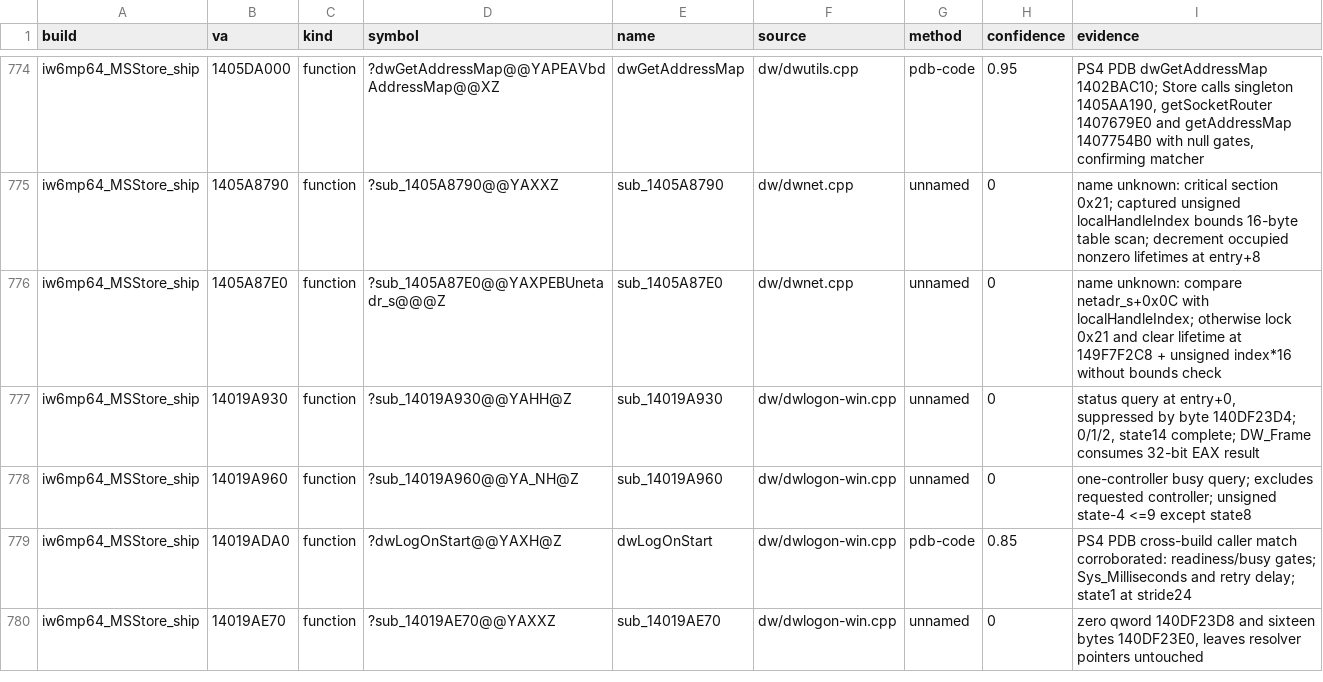
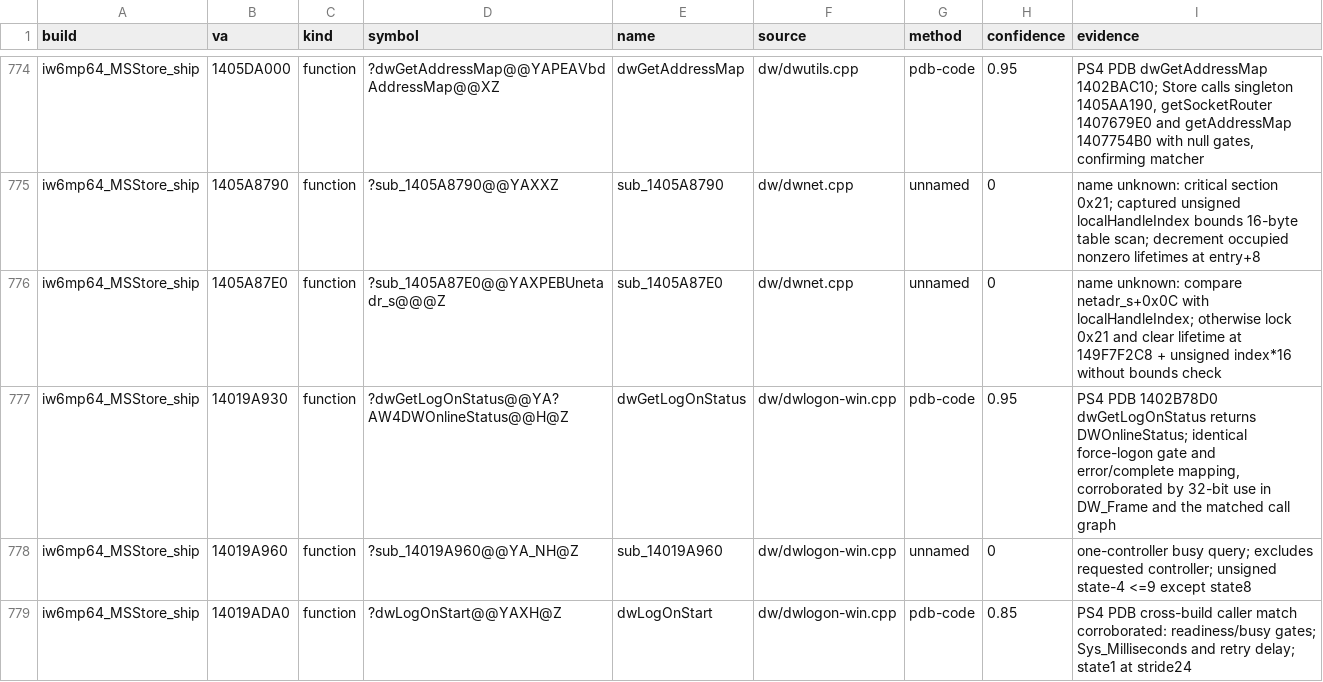
Before and after one commit to lizardpeter/ghosts-decomp, a TSV file: records/names.tsv, drawn as a sheet; only a part is shown, gaps mark what is left out; the shorter side is filled out with more unchanged rows.

```diff
--- a/records/names.tsv
+++ b/records/names.tsv
@@ -776,3 +776,3 @@ iw6mp64_MSStore_ship	1405A8790	function	?sub_1405A8790@@YAXXZ	sub_1405A8790	dw/d
 iw6mp64_MSStore_ship	1405A87E0	function	?sub_1405A87E0@@YAXPEBUnetadr_s@@@Z	sub_1405A87E0	dw/dwnet.cpp	unnamed	0	name unknown: compare netadr_s+0x0C with localHandleIndex; otherwise lock 0x21 and clear lifetime at 149F7F2C8 + unsigned index*16 without bounds check
-iw6mp64_MSStore_ship	14019A930	function	?sub_14019A930@@YAHH@Z	sub_14019A930	dw/dwlogon-win.cpp	unnamed	0	status query at entry+0, suppressed by byte 140DF23D4; 0/1/2, state14 complete; DW_Frame consumes 32-bit EAX result
+iw6mp64_MSStore_ship	14019A930	function	?dwGetLogOnStatus@@YA?AW4DWOnlineStatus@@H@Z	dwGetLogOnStatus	dw/dwlogon-win.cpp	pdb-code	0.95	PS4 PDB 1402B78D0 dwGetLogOnStatus returns DWOnlineStatus; identical force-logon gate and error/complete mapping, corroborated by 32-bit use in DW_Frame and the matched call graph
 iw6mp64_MSStore_ship	14019A960	function	?sub_14019A960@@YA_NH@Z	sub_14019A960	dw/dwlogon-win.cpp	unnamed	0	one-controller busy query; excludes requested controller; unsigned state-4 <=9 except state8
```
Also changed, not shown: records/functions.tsv, records/patches.tsv, 10 other files.
